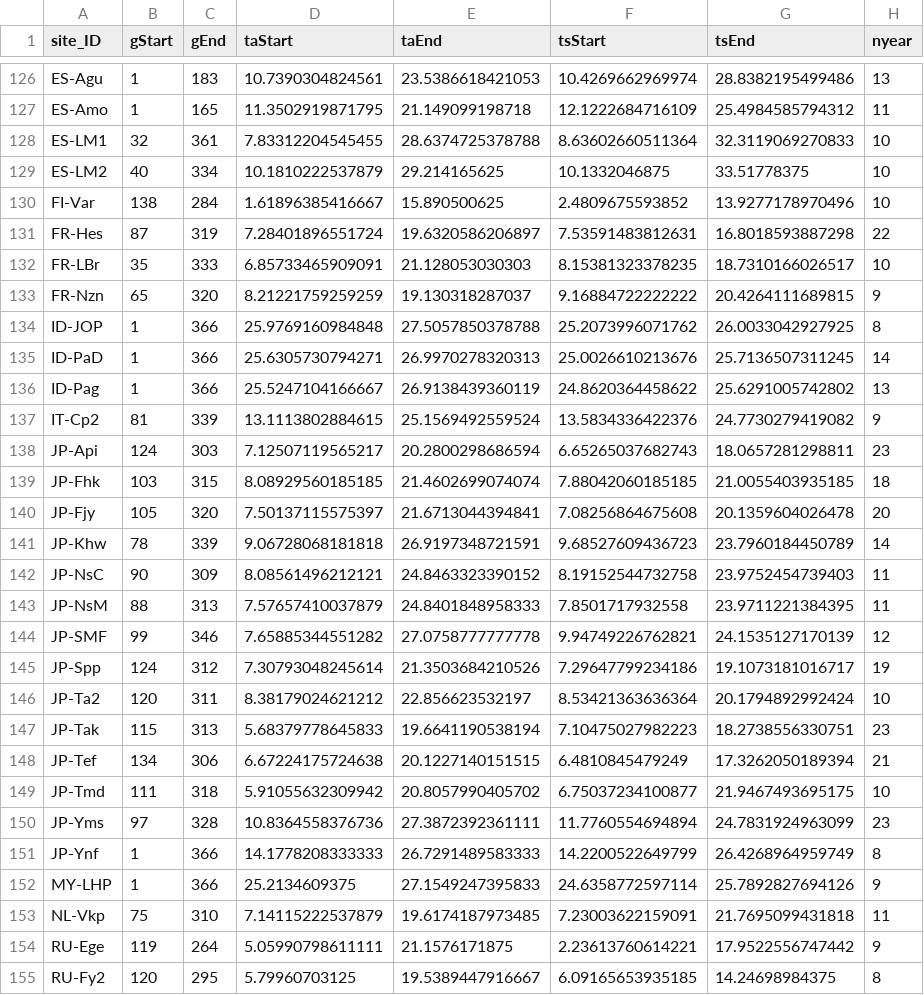
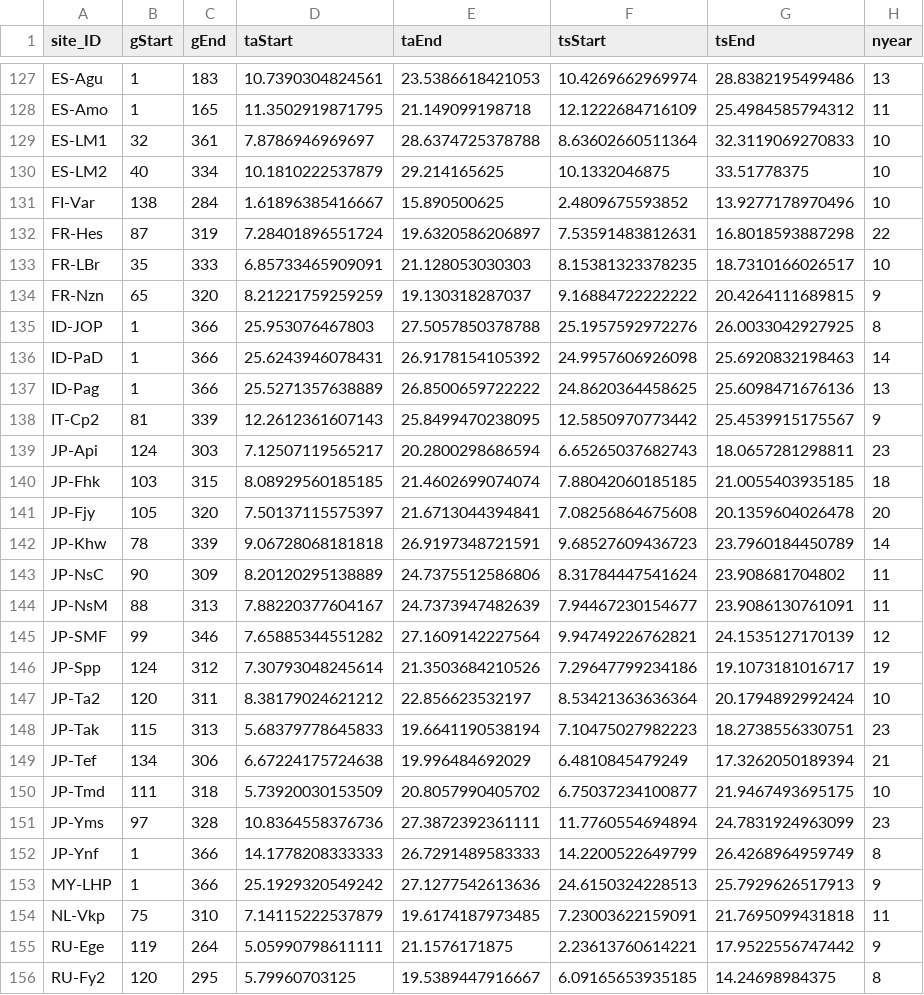
Before and after one commit to jnawang/thermal_acclimation_in_ecosystem_respiration, a CSV file: data/growing_season_feature_Shuttle.csv, drawn as a sheet; only a part is shown, gaps mark what is left out; the diff covers the shown part only.

```diff
--- a/data/growing_season_feature_Shuttle.csv
+++ b/data/growing_season_feature_Shuttle.csv
@@ -127,3 +128,3 @@
 "ES-Amo",1,165,11.3502919871795,21.149099198718,12.1222684716109,25.4984585794312,11
-"ES-LM1",32,361,7.83312204545455,28.6374725378788,8.63602660511364,32.3119069270833,10
+"ES-LM1",32,361,7.8786946969697,28.6374725378788,8.63602660511364,32.3119069270833,10
 "ES-LM2",40,334,10.1810222537879,29.214165625,10.1332046875,33.51778375,10
@@ -133,6 +134,6 @@
 "FR-Nzn",65,320,8.21221759259259,19.130318287037,9.16884722222222,20.4264111689815,9
-"ID-JOP",1,366,25.9769160984848,27.5057850378788,25.2073996071762,26.0033042927925,8
-"ID-PaD",1,366,25.6305730794271,26.9970278320313,25.0026610213676,25.7136507311245,14
-"ID-Pag",1,366,25.5247104166667,26.9138439360119,24.8620364458622,25.6291005742802,13
-"IT-Cp2",81,339,13.1113802884615,25.1569492559524,13.5834336422376,24.7730279419082,9
+"ID-JOP",1,366,25.953076467803,27.5057850378788,25.1957592972276,26.0033042927925,8
+"ID-PaD",1,366,25.6243946078431,26.9178154105392,24.9957606926098,25.6920832198463,14
+"ID-Pag",1,366,25.5271357638889,26.8500659722222,24.8620364458625,25.6098471676136,13
+"IT-Cp2",81,339,12.2612361607143,25.8499470238095,12.5850970773442,25.4539915175567,9
 "JP-Api",124,303,7.12507119565217,20.2800298686594,6.65265037682743,18.0657281298811,23
@@ -141,5 +142,5 @@
 "JP-Khw",78,339,9.06728068181818,26.9197348721591,9.68527609436723,23.7960184450789,14
-"JP-NsC",90,309,8.08561496212121,24.8463323390152,8.19152544732758,23.9752454739403,11
-"JP-NsM",88,313,7.57657410037879,24.8401848958333,7.8501717932558,23.9711221384395,11
-"JP-SMF",99,346,7.65885344551282,27.0758777777778,9.94749226762821,24.1535127170139,12
+"JP-NsC",90,309,8.20120295138889,24.7375512586806,8.31784447541624,23.908681704802,11
+"JP-NsM",88,313,7.88220377604167,24.7373947482639,7.94467230154677,23.9086130761091,11
+"JP-SMF",99,346,7.65885344551282,27.1609142227564,9.94749226762821,24.1535127170139,12
 "JP-Spp",124,312,7.30793048245614,21.3503684210526,7.29647799234186,19.1073181016717,19
@@ -147,7 +148,7 @@
 "JP-Tak",115,313,5.68379778645833,19.6641190538194,7.10475027982223,18.2738556330751,23
-"JP-Tef",134,306,6.67224175724638,20.1227140151515,6.4810845479249,17.3262050189394,21
-"JP-Tmd",111,318,5.91055632309942,20.8057990405702,6.75037234100877,21.9467493695175,10
+"JP-Tef",134,306,6.67224175724638,19.996484692029,6.4810845479249,17.3262050189394,21
+"JP-Tmd",111,318,5.73920030153509,20.8057990405702,6.75037234100877,21.9467493695175,10
 "JP-Yms",97,328,10.8364558376736,27.3872392361111,11.7760554694894,24.7831924963099,23
 "JP-Ynf",1,366,14.1778208333333,26.7291489583333,14.2200522649799,26.4268964959749,8
-"MY-LHP",1,366,25.2134609375,27.1549247395833,24.6358772597114,25.7892827694126,9
+"MY-LHP",1,366,25.1929320549242,27.1277542613636,24.6150324228513,25.7929626517913,9
 "NL-Vkp",75,310,7.14115222537879,19.6174187973485,7.23003622159091,21.7695099431818,11
```
Also changed, not shown: 1 added row and 118 edited cells elsewhere in this file, data/growing_season_feature_EuropFlux.csv, data/growing_season_feature_self_compile.csv.
